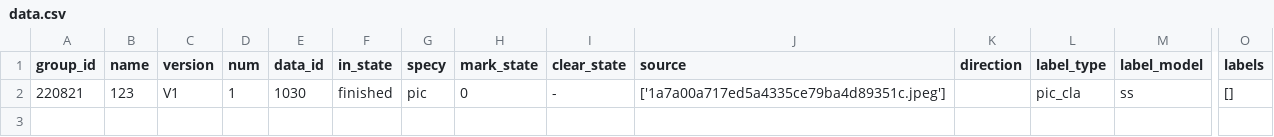
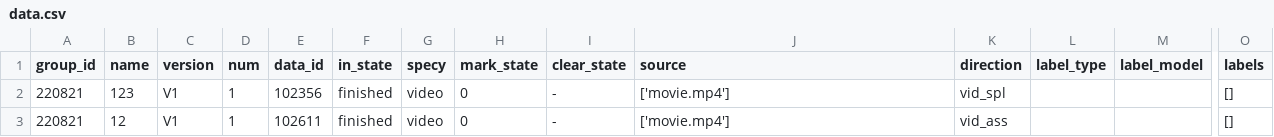
Before and after one commit to Elgce/BML_hw, a CSV file: backend/data.csv, drawn as a sheet; only a part is shown, gaps mark what is left out; rows hold the shown columns only; the diff names each change by its address in the sheet, - before the commit and + after, or states it on an @@ line.

```diff
--- a/backend/data.csv
+++ b/backend/data.csv
-E2 (data_id): 1030
+E2 (data_id): 102356
-G2 (specy): pic
+G2 (specy): video
-J2 (source): ['1a7a00a717ed5a4335ce79ba4d89351c.jpeg']
+J2 (source): ['movie.mp4']
-K2 (direction): (empty)
+K2 (direction): vid_spl
-L2 (label_type): pic_cla
+L2 (label_type): (empty)
-M2 (label_model): ss
+M2 (label_model): (empty)
+row 3: 220821 | 12 | V1 | 1 | 102611 | finished | video | 0 | - | ['movie.mp4'] | vid_ass |  |  | []
```
Also changed, not shown: 14 other files.
